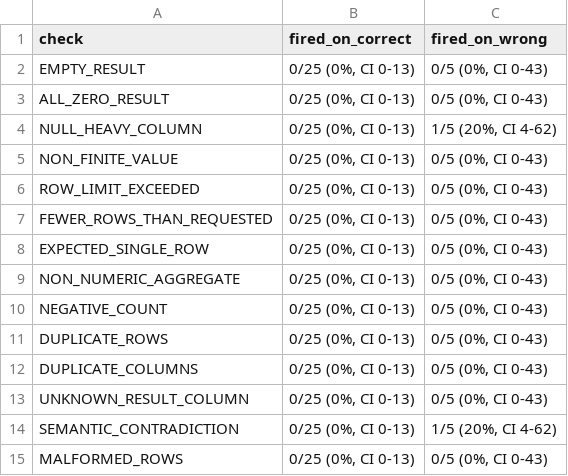
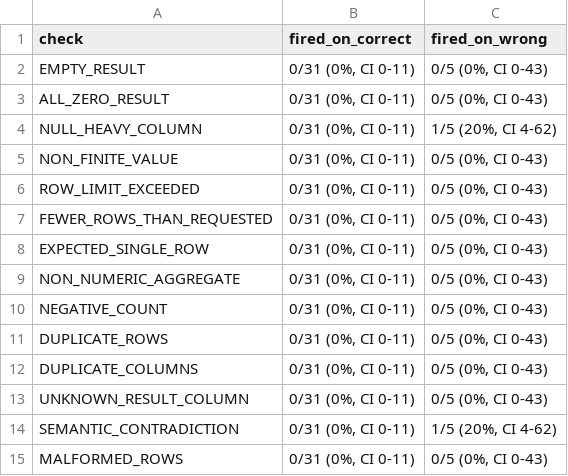
Before and after one commit to Ushnesha/queryMind, a CSV file: eval/results/verifier_checks.csv, drawn as a sheet.

```diff
--- a/eval/results/verifier_checks.csv
+++ b/eval/results/verifier_checks.csv
@@ -1,15 +1,15 @@
 check,fired_on_correct,fired_on_wrong
-EMPTY_RESULT,"0/25 (0%, CI 0-13)","0/5 (0%, CI 0-43)"
-ALL_ZERO_RESULT,"0/25 (0%, CI 0-13)","0/5 (0%, CI 0-43)"
-NULL_HEAVY_COLUMN,"0/25 (0%, CI 0-13)","1/5 (20%, CI 4-62)"
-NON_FINITE_VALUE,"0/25 (0%, CI 0-13)","0/5 (0%, CI 0-43)"
-ROW_LIMIT_EXCEEDED,"0/25 (0%, CI 0-13)","0/5 (0%, CI 0-43)"
-FEWER_ROWS_THAN_REQUESTED,"0/25 (0%, CI 0-13)","0/5 (0%, CI 0-43)"
-EXPECTED_SINGLE_ROW,"0/25 (0%, CI 0-13)","0/5 (0%, CI 0-43)"
-NON_NUMERIC_AGGREGATE,"0/25 (0%, CI 0-13)","0/5 (0%, CI 0-43)"
-NEGATIVE_COUNT,"0/25 (0%, CI 0-13)","0/5 (0%, CI 0-43)"
-DUPLICATE_ROWS,"0/25 (0%, CI 0-13)","0/5 (0%, CI 0-43)"
-DUPLICATE_COLUMNS,"0/25 (0%, CI 0-13)","0/5 (0%, CI 0-43)"
-UNKNOWN_RESULT_COLUMN,"0/25 (0%, CI 0-13)","0/5 (0%, CI 0-43)"
-SEMANTIC_CONTRADICTION,"0/25 (0%, CI 0-13)","1/5 (20%, CI 4-62)"
-MALFORMED_ROWS,"0/25 (0%, CI 0-13)","0/5 (0%, CI 0-43)"
+EMPTY_RESULT,"0/31 (0%, CI 0-11)","0/5 (0%, CI 0-43)"
+ALL_ZERO_RESULT,"0/31 (0%, CI 0-11)","0/5 (0%, CI 0-43)"
+NULL_HEAVY_COLUMN,"0/31 (0%, CI 0-11)","1/5 (20%, CI 4-62)"
+NON_FINITE_VALUE,"0/31 (0%, CI 0-11)","0/5 (0%, CI 0-43)"
+ROW_LIMIT_EXCEEDED,"0/31 (0%, CI 0-11)","0/5 (0%, CI 0-43)"
+FEWER_ROWS_THAN_REQUESTED,"0/31 (0%, CI 0-11)","0/5 (0%, CI 0-43)"
+EXPECTED_SINGLE_ROW,"0/31 (0%, CI 0-11)","0/5 (0%, CI 0-43)"
+NON_NUMERIC_AGGREGATE,"0/31 (0%, CI 0-11)","0/5 (0%, CI 0-43)"
+NEGATIVE_COUNT,"0/31 (0%, CI 0-11)","0/5 (0%, CI 0-43)"
+DUPLICATE_ROWS,"0/31 (0%, CI 0-11)","0/5 (0%, CI 0-43)"
+DUPLICATE_COLUMNS,"0/31 (0%, CI 0-11)","0/5 (0%, CI 0-43)"
+UNKNOWN_RESULT_COLUMN,"0/31 (0%, CI 0-11)","0/5 (0%, CI 0-43)"
+SEMANTIC_CONTRADICTION,"0/31 (0%, CI 0-11)","1/5 (20%, CI 4-62)"
+MALFORMED_ROWS,"0/31 (0%, CI 0-11)","0/5 (0%, CI 0-43)"
```
Also changed, not shown: eval/results/verifier_semantic.csv, 51 other files.
